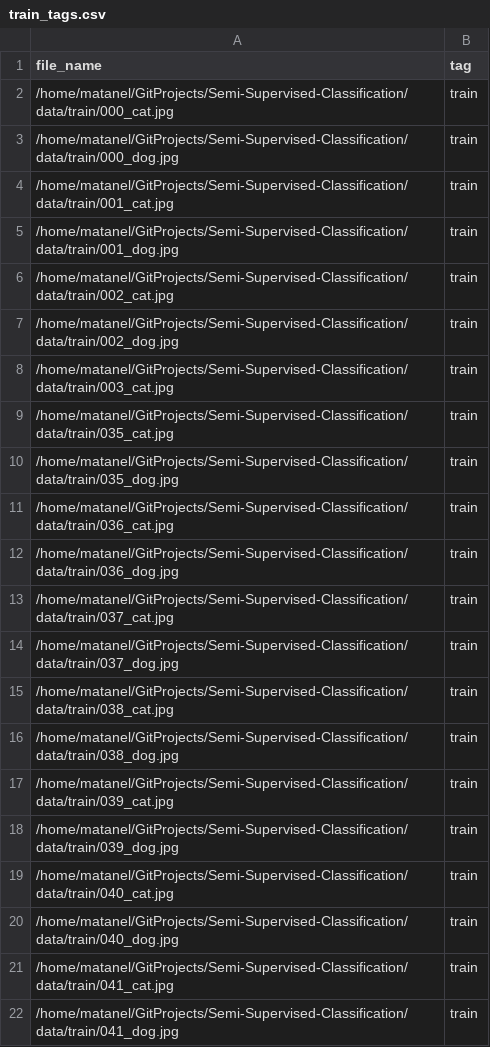
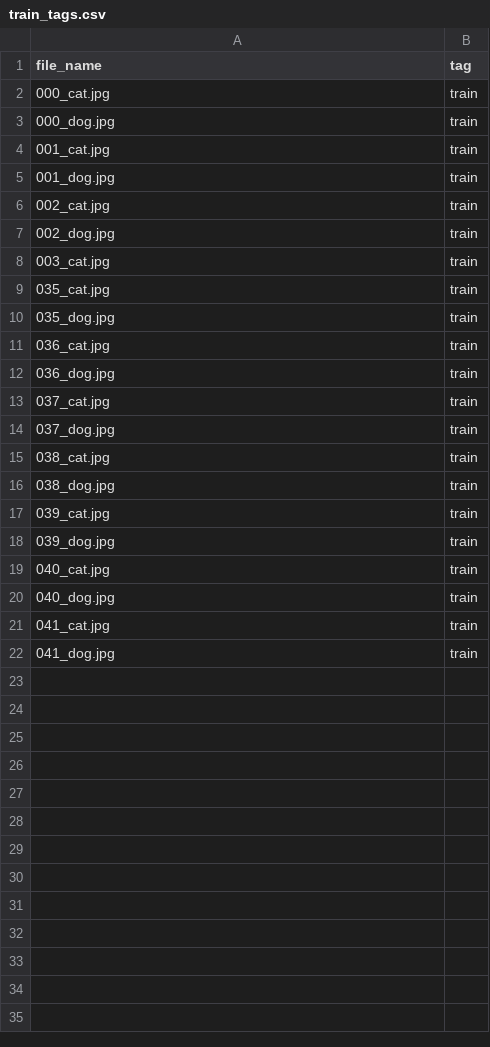
Before and after one commit to matanelg/Semi-Supervised-Classification, a CSV file: files/train_tags.csv, drawn as a sheet.

```diff
--- a/files/train_tags.csv
+++ b/files/train_tags.csv
@@ -1,22 +1,22 @@
 file_name,tag
-/home/matanel/GitProjects/Semi-Supervised-Classification/data/train/000_cat.jpg,train
-/home/matanel/GitProjects/Semi-Supervised-Classification/data/train/000_dog.jpg,train
-/home/matanel/GitProjects/Semi-Supervised-Classification/data/train/001_cat.jpg,train
-/home/matanel/GitProjects/Semi-Supervised-Classification/data/train/001_dog.jpg,train
-/home/matanel/GitProjects/Semi-Supervised-Classification/data/train/002_cat.jpg,train
-/home/matanel/GitProjects/Semi-Supervised-Classification/data/train/002_dog.jpg,train
-/home/matanel/GitProjects/Semi-Supervised-Classification/data/train/003_cat.jpg,train
-/home/matanel/GitProjects/Semi-Supervised-Classification/data/train/035_cat.jpg,train
-/home/matanel/GitProjects/Semi-Supervised-Classification/data/train/035_dog.jpg,train
-/home/matanel/GitProjects/Semi-Supervised-Classification/data/train/036_cat.jpg,train
-/home/matanel/GitProjects/Semi-Supervised-Classification/data/train/036_dog.jpg,train
-/home/matanel/GitProjects/Semi-Supervised-Classification/data/train/037_cat.jpg,train
-/home/matanel/GitProjects/Semi-Supervised-Classification/data/train/037_dog.jpg,train
-/home/matanel/GitProjects/Semi-Supervised-Classification/data/train/038_cat.jpg,train
-/home/matanel/GitProjects/Semi-Supervised-Classification/data/train/038_dog.jpg,train
-/home/matanel/GitProjects/Semi-Supervised-Classification/data/train/039_cat.jpg,train
-/home/matanel/GitProjects/Semi-Supervised-Classification/data/train/039_dog.jpg,train
-/home/matanel/GitProjects/Semi-Supervised-Classification/data/train/040_cat.jpg,train
-/home/matanel/GitProjects/Semi-Supervised-Classification/data/train/040_dog.jpg,train
-/home/matanel/GitProjects/Semi-Supervised-Classification/data/train/041_cat.jpg,train
-/home/matanel/GitProjects/Semi-Supervised-Classification/data/train/041_dog.jpg,train
+000_cat.jpg,train
+000_dog.jpg,train
+001_cat.jpg,train
+001_dog.jpg,train
+002_cat.jpg,train
+002_dog.jpg,train
+003_cat.jpg,train
+035_cat.jpg,train
+035_dog.jpg,train
+036_cat.jpg,train
+036_dog.jpg,train
+037_cat.jpg,train
+037_dog.jpg,train
+038_cat.jpg,train
+038_dog.jpg,train
+039_cat.jpg,train
+039_dog.jpg,train
+040_cat.jpg,train
+040_dog.jpg,train
+041_cat.jpg,train
+041_dog.jpg,train
```
Also changed, not shown: files/annotations_test.csv, files/annotations_train.csv, 7 other files.
